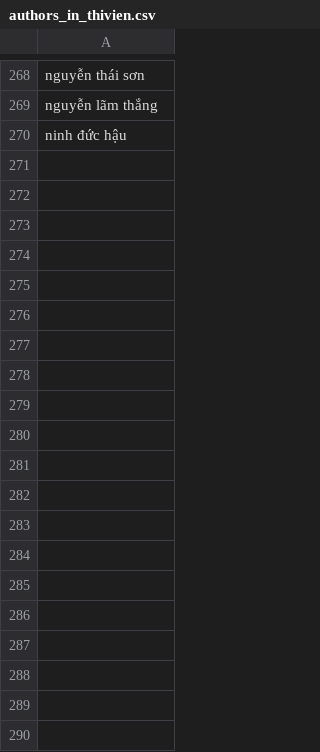
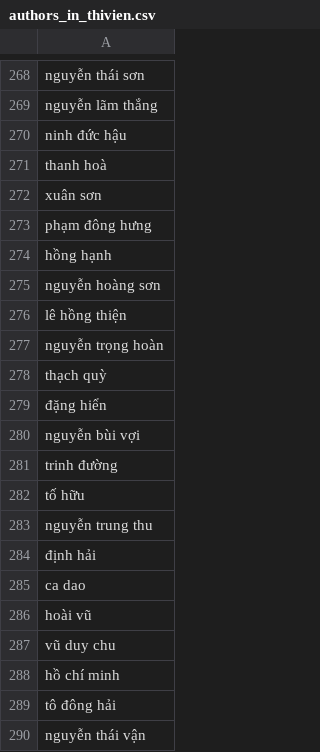
Before and after one commit to johnvo24/vietnamese_poetry_crawler, a CSV file: authors_in_thivien.csv, drawn as a sheet; only a part is shown, gaps mark what is left out; the diff covers the shown part only; the diff names each change by its address in the sheet, - before the commit and + after, or states it on an @@ line.

```diff
--- a/authors_in_thivien.csv
+++ b/authors_in_thivien.csv
+row 271: thanh hoà
+row 272: xuân sơn
+row 273: phạm đông hưng
+row 274: hồng hạnh
+row 275: nguyễn hoàng sơn
+row 276: lê hồng thiện
+row 277: nguyễn trọng hoàn
+row 278: thạch quỳ
+row 279: đặng hiển
+row 280: nguyễn bùi vợi
+row 281: trinh đường
+row 282: tố hữu
+row 283: nguyễn trung thu
+row 284: định hải
+row 285: ca dao
+row 286: hoài vũ
+row 287: vũ duy chu
+row 288: hồ chí minh
+row 289: tô đông hải
+row 290: nguyễn thái vận
```
Also changed, not shown: 68 added rows elsewhere in this file, 8 other files.
